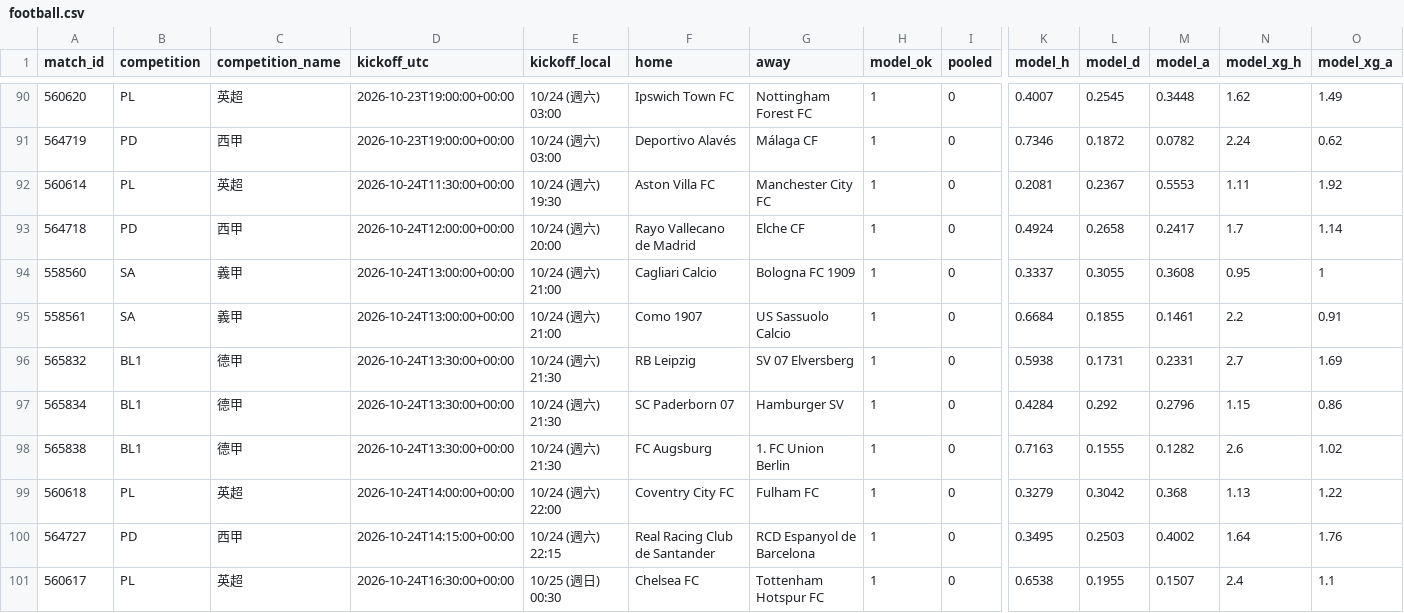
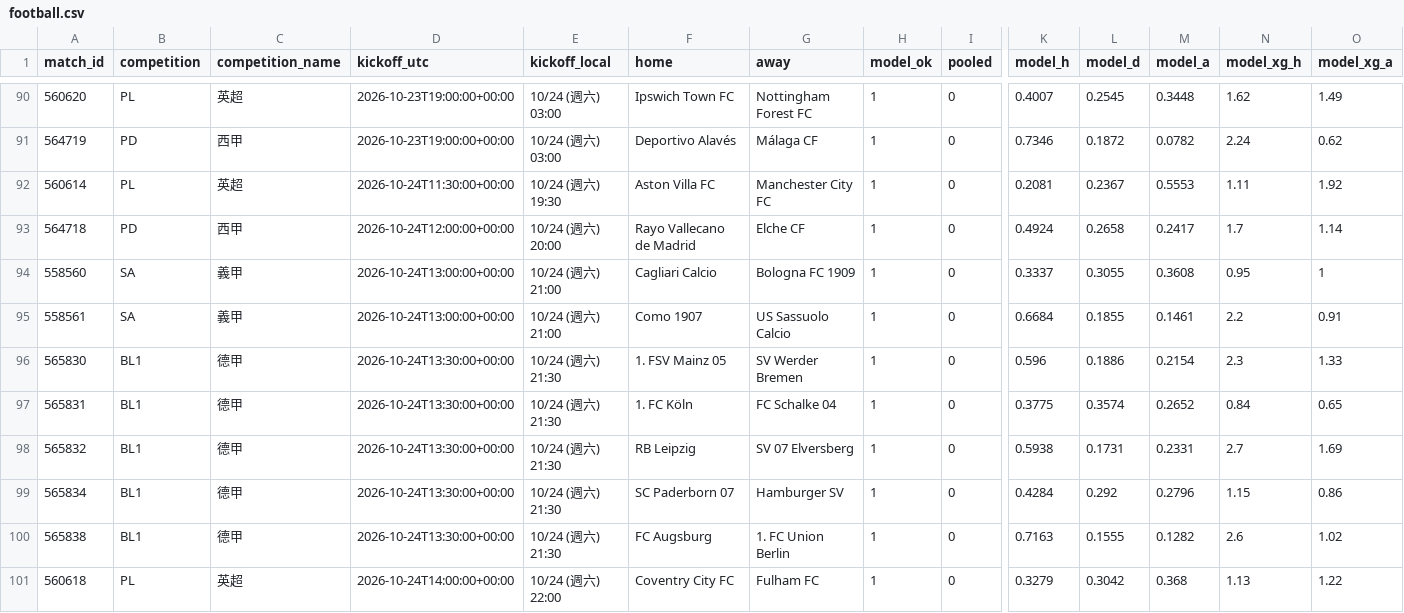
Before and after one commit to panchiyu1-cloud/sports-analyzer, a CSV file: data/reviews/football.csv, drawn as a sheet; only a part is shown, gaps mark what is left out; the shorter side is filled out with more unchanged rows; rows hold the shown columns only; the diff names each change by its address in the sheet, - before the commit and + after, or states it on an @@ line.

```diff
--- a/data/reviews/football.csv
+++ b/data/reviews/football.csv
+row 96: 565830 | BL1 | 德甲 | 2026-10-24T13:30:00+00:00 | 10/24 (週六) 21:30 | 1. FSV Mainz 05 | SV Werder Bremen | 1 | 0 | 0.596 | 0.1886 | 0.2154 | 2.3 | 1.33
+row 97: 565831 | BL1 | 德甲 | 2026-10-24T13:30:00+00:00 | 10/24 (週六) 21:30 | 1. FC Köln | FC Schalke 04 | 1 | 0 | 0.3775 | 0.3574 | 0.2652 | 0.84 | 0.65
```
Also changed, not shown: 10 other files.
